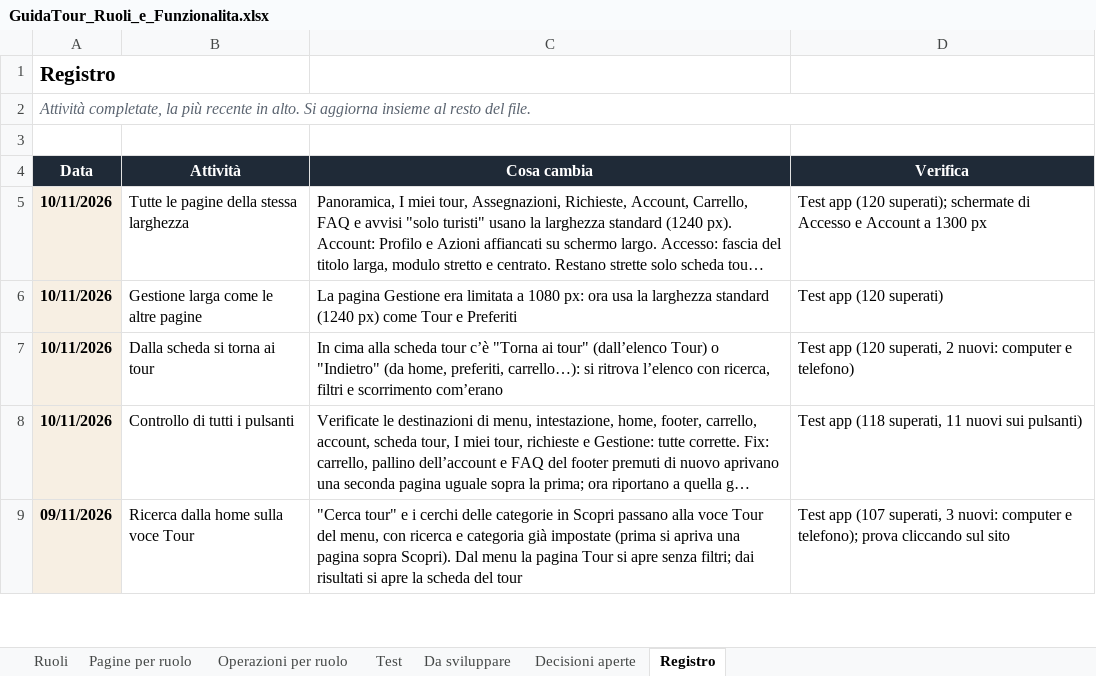
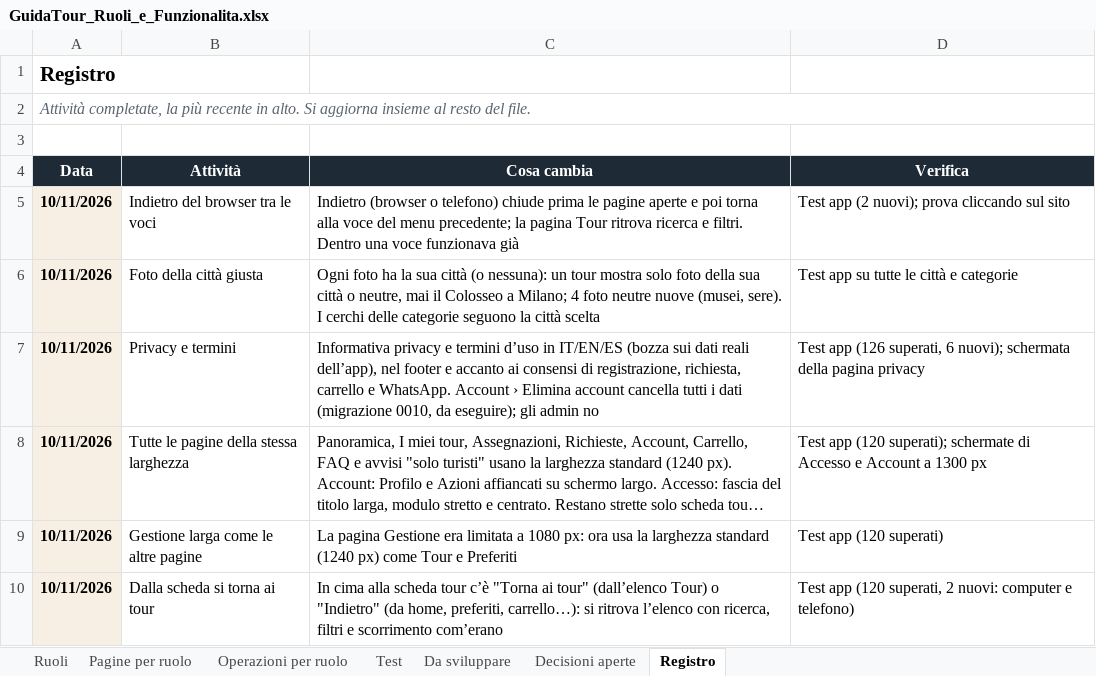
Before and after one commit to AlexJJJava/guidatour, an Excel workbook: flutter/docs/GuidaTour_Ruoli_e_Funzionalita.xlsx, sheet Registro, drawn as a sheet; only a part is shown; the shorter side is filled out with more unchanged rows; long unchanged cells end in …; values as stored, in another font and other column widths than the file's, no borders; the diff names each change by its address in the sheet, - before the commit and + after, or states it on an @@ line.

```diff
--- a/flutter/docs/GuidaTour_Ruoli_e_Funzionalita.xlsx (sheet Registro)
+++ b/flutter/docs/GuidaTour_Ruoli_e_Funzionalita.xlsx (sheet Registro)
+row 5: 10/11/2026 | Indietro del browser tra le voci | Indietro (browser o telefono) chiude prima le pagine aperte e poi torna alla voce del menu precedente; la pagina Tour ritrova ricerca e filtri. Dentro una voce funzionava già | Test app (2 nuovi); prova cliccando sul sito
+row 6: 10/11/2026 | Foto della città giusta | Ogni foto ha la sua città (o nessuna): un tour mostra solo foto della sua città o neutre, mai il Colosseo a Milano; 4 foto neutre nuove (musei, sere). I cerchi delle categorie seguono la città scelta | Test app su tutte le città e categorie
+row 7: 10/11/2026 | Privacy e termini | Informativa privacy e termini d’uso in IT/EN/ES (bozza sui dati reali dell’app), nel footer e accanto ai consensi di registrazione, richiesta, carrello e WhatsApp. Account › Elimina account cancella tutti i dati (migrazione 0010, da eseguire); gli admin no | Test app (126 superati, 6 nuovi); schermata della pagina privacy
```
Also changed, not shown: sheet Da sviluppare, sheet Test, 25 other files.
